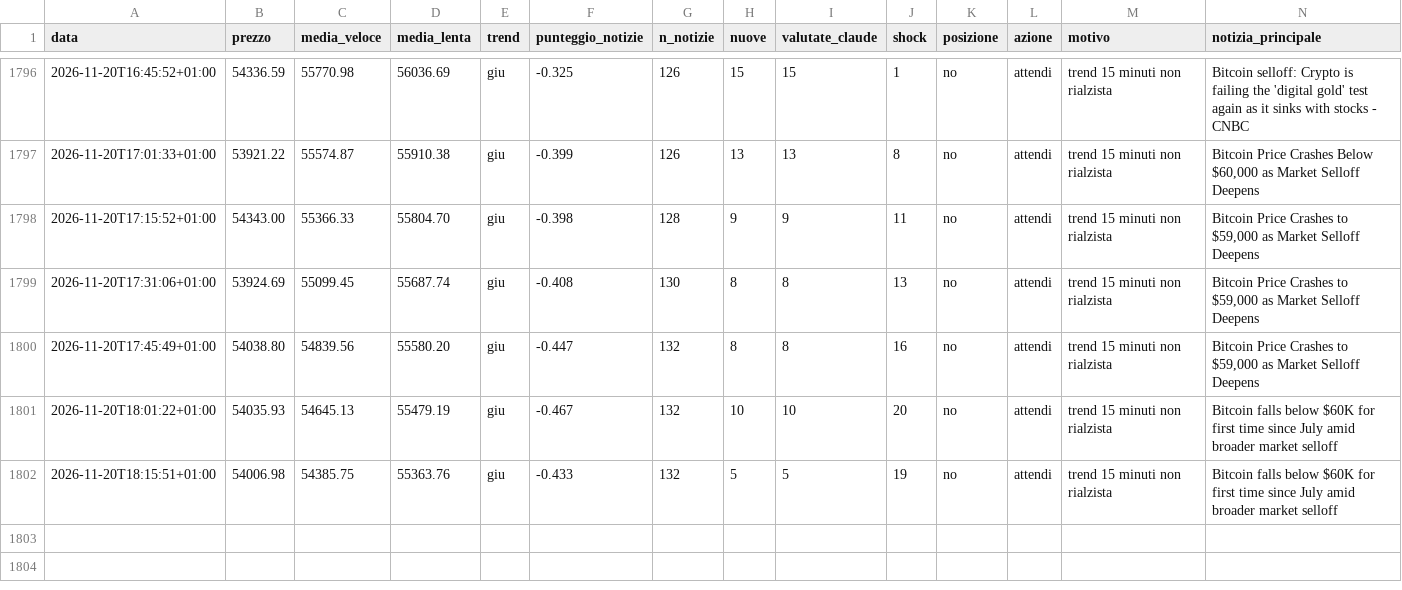
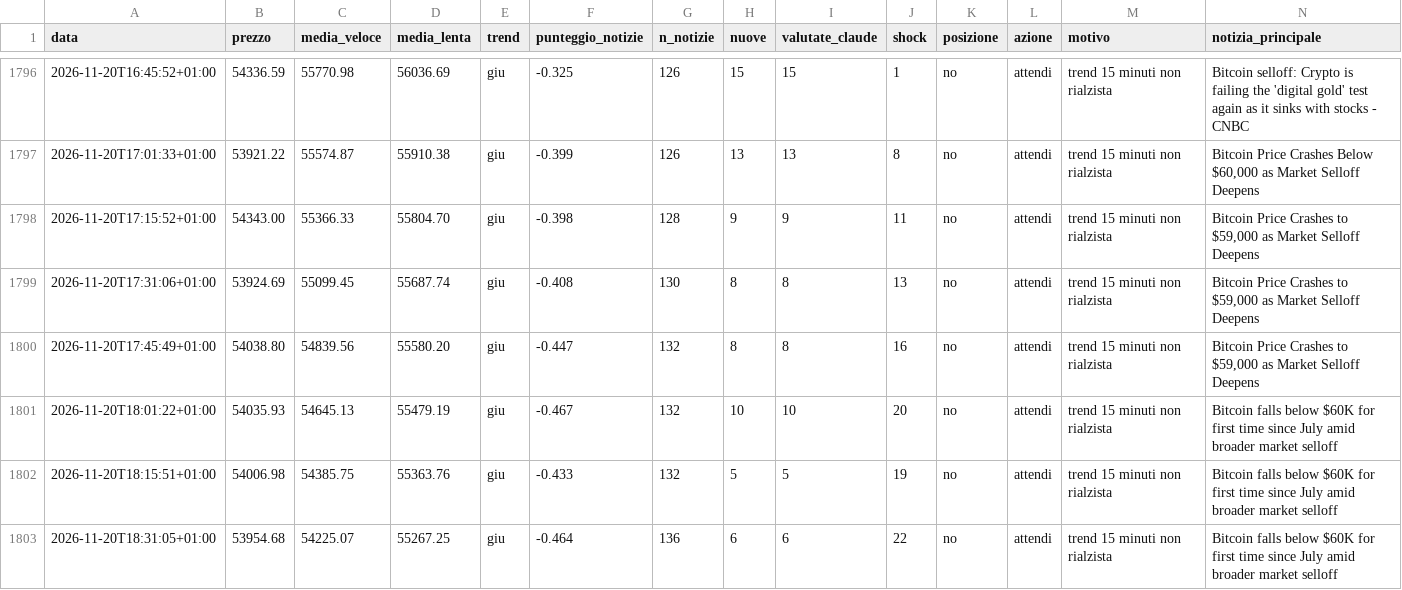
Before and after one commit to Van3d-max/sol-sentinel-, a CSV file: decisioni_btc_veloce.csv, drawn as a sheet; only a part is shown, gaps mark what is left out; rows hold the shown columns only; the diff names each change by its address in the sheet, - before the commit and + after, or states it on an @@ line.

```diff
--- a/decisioni_btc_veloce.csv
+++ b/decisioni_btc_veloce.csv
+row 1803: 2026-11-20T18:31:05+01:00 | 53954.68 | 54225.07 | 55267.25 | giu | -0.464 | 136 | 6 | 6 | 22 | no | attendi | trend 15 minuti non rialzista | Bitcoin falls below $60K for first time since July amid broader market selloff
```
Also changed, not shown: decisioni_eth_veloce.csv, decisioni_shib_veloce.csv, 8 other files.
